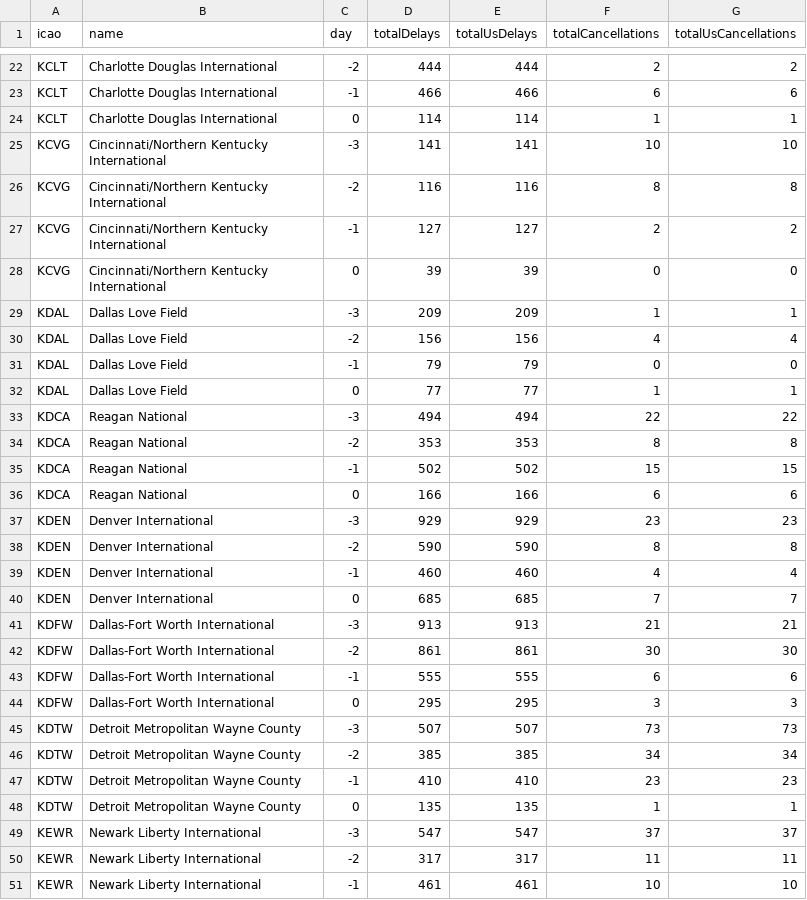
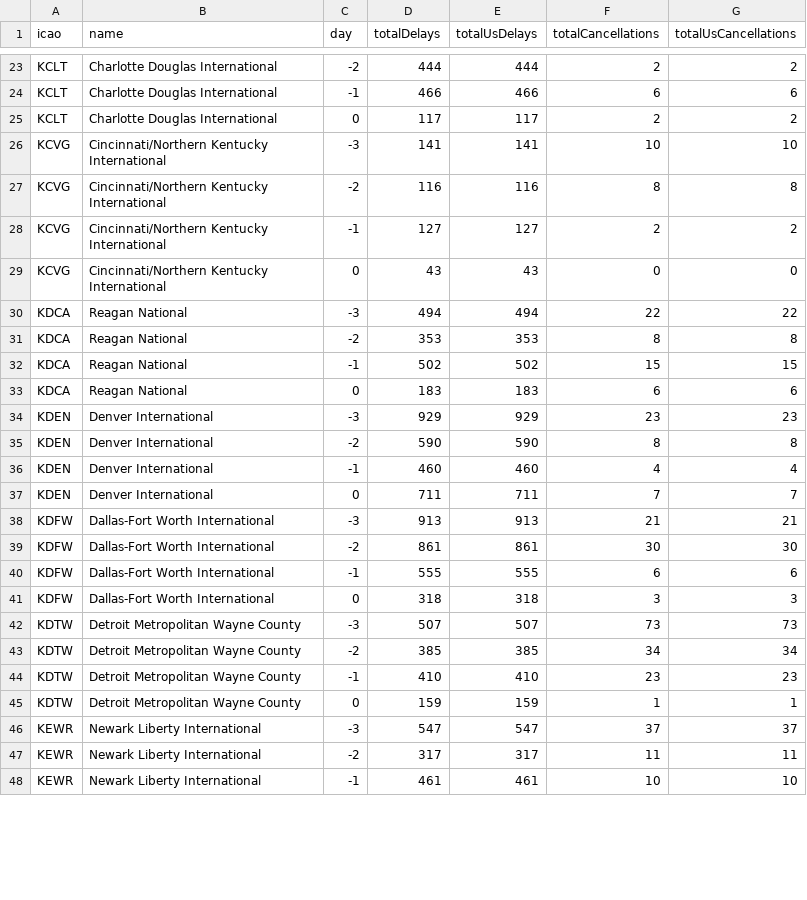
Before and after one commit to erxclau/flightaware, a CSV file: 2025-12-03.csv, drawn as a sheet; only a part is shown, gaps mark what is left out; the diff covers the shown part only.

```diff
--- a/2025-12-03.csv
+++ b/2025-12-03.csv
@@ -23,3 +24,3 @@ KCLT,Charlotte Douglas International,-2,444,444,2,2
 KCLT,Charlotte Douglas International,-1,466,466,6,6
-KCLT,Charlotte Douglas International,0,114,114,1,1
+KCLT,Charlotte Douglas International,0,117,117,2,2
 KCVG,Cincinnati/Northern Kentucky International,-3,141,141,10,10
@@ -27,7 +28,3 @@ KCVG,Cincinnati/Northern Kentucky International,-2,116,116,8,8
 KCVG,Cincinnati/Northern Kentucky International,-1,127,127,2,2
-KCVG,Cincinnati/Northern Kentucky International,0,39,39,0,0
-KDAL,Dallas Love Field,-3,209,209,1,1
-KDAL,Dallas Love Field,-2,156,156,4,4
-KDAL,Dallas Love Field,-1,79,79,0,0
-KDAL,Dallas Love Field,0,77,77,1,1
+KCVG,Cincinnati/Northern Kentucky International,0,43,43,0,0
 KDCA,Reagan National,-3,494,494,22,22
@@ -35,3 +32,3 @@ KDCA,Reagan National,-2,353,353,8,8
 KDCA,Reagan National,-1,502,502,15,15
-KDCA,Reagan National,0,166,166,6,6
+KDCA,Reagan National,0,183,183,6,6
 KDEN,Denver International,-3,929,929,23,23
@@ -39,3 +36,3 @@ KDEN,Denver International,-2,590,590,8,8
 KDEN,Denver International,-1,460,460,4,4
-KDEN,Denver International,0,685,685,7,7
+KDEN,Denver International,0,711,711,7,7
 KDFW,Dallas-Fort Worth International,-3,913,913,21,21
@@ -43,3 +40,3 @@ KDFW,Dallas-Fort Worth International,-2,861,861,30,30
 KDFW,Dallas-Fort Worth International,-1,555,555,6,6
-KDFW,Dallas-Fort Worth International,0,295,295,3,3
+KDFW,Dallas-Fort Worth International,0,318,318,3,3
 KDTW,Detroit Metropolitan Wayne County,-3,507,507,73,73
@@ -47,3 +44,3 @@ KDTW,Detroit Metropolitan Wayne County,-2,385,385,34,34
 KDTW,Detroit Metropolitan Wayne County,-1,410,410,23,23
-KDTW,Detroit Metropolitan Wayne County,0,135,135,1,1
+KDTW,Detroit Metropolitan Wayne County,0,159,159,1,1
 KEWR,Newark Liberty International,-3,547,547,37,37
```
Also changed, not shown: 2 added rows, 1 removed row and 66 edited cells elsewhere in this file.
